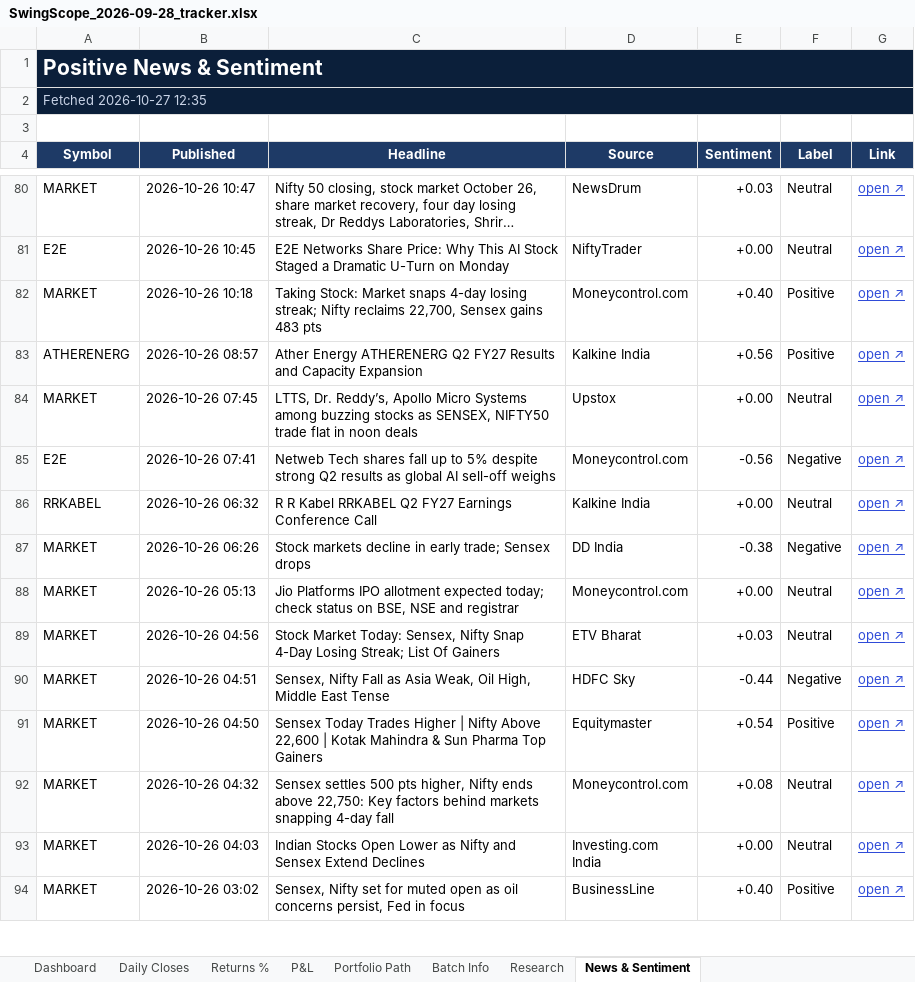
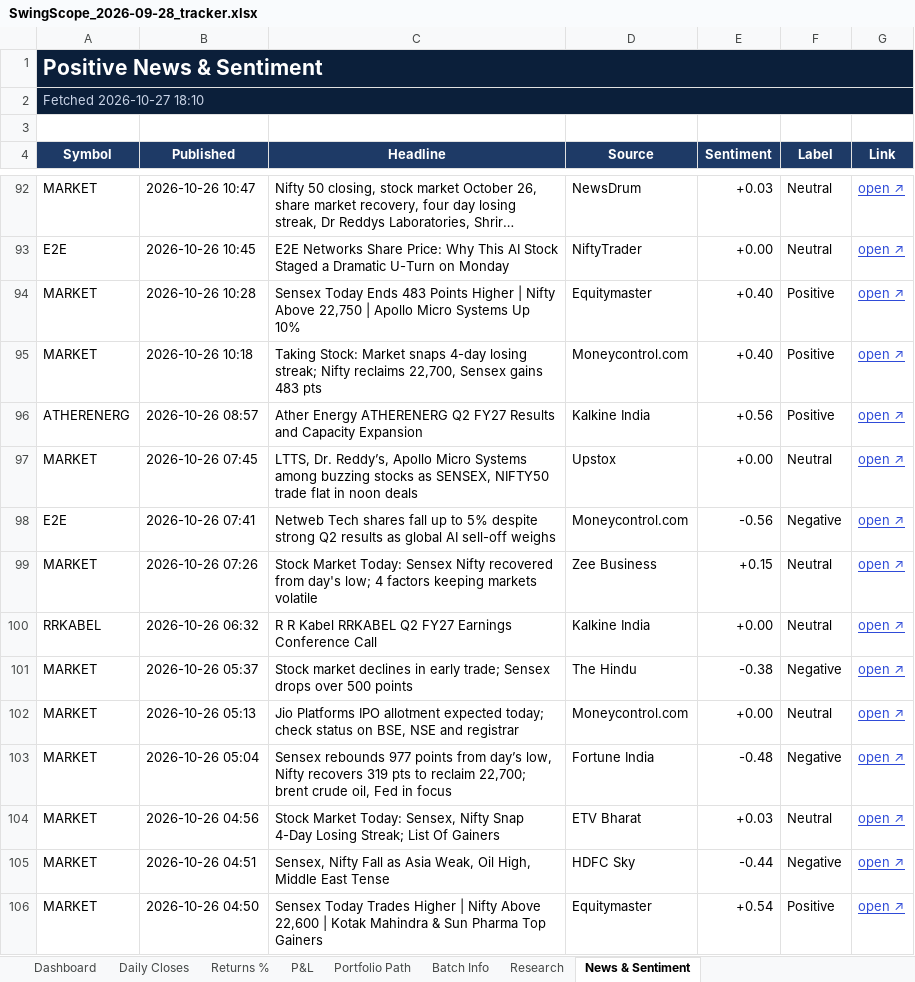
Before and after one commit to compukidsdgp-creator/Swing-Card, an Excel workbook: data/batches/2026-09-28/SwingScope_2026-09-28_tracker.xlsx, sheet News & Sentiment, drawn as a sheet; only a part is shown, gaps mark what is left out; the shorter side is filled out with more unchanged rows; long unchanged cells end in …; values as stored, in another font and other column widths than the file's, no borders; conditional formats not drawn; addresses are those after the commit; the diff covers the shown part only; the diff names each change by its address in the sheet, - before the commit and + after, or states it on an @@ line.

```diff
--- a/data/batches/2026-09-28/SwingScope_2026-09-28_tracker.xlsx (sheet News & Sentiment)
+++ b/data/batches/2026-09-28/SwingScope_2026-09-28_tracker.xlsx (sheet News & Sentiment)
-A2 (Symbol): Fetched 2026-10-27 12:35
+A2 (Symbol): Fetched 2026-10-27 18:10
+row 94: MARKET | 2026-10-26 10:28 | Sensex Today Ends 483 Points Higher | Nifty Above 22,750 | Apollo Micro Systems Up 10% | Equitymaster | +0.40 | Positive | open ↗
+row 99: MARKET | 2026-10-26 07:26 | Stock Market Today: Sensex Nifty recovered from day's low; 4 factors keeping markets volatile | Zee Business | +0.15 | Neutral | open ↗
-B101 (Published): 2026-10-26 06:26
+B101 (Published): 2026-10-26 05:37
-C101 (Headline): Stock markets decline in early trade; Sensex drops
+C101 (Headline): Stock market declines in early trade; Sensex drops over 500 points
-D101 (Source): DD India
+D101 (Source): The Hindu
+row 103: MARKET | 2026-10-26 05:04 | Sensex rebounds 977 points from day’s low, Nifty recovers 319 pts to reclaim 22,700; brent crude oil, Fed in focus | Fortune India | -0.48 | Negative | open ↗
```
Also changed, not shown: 27 added rows, 7 removed rows, 1 moved row and 12 edited cells elsewhere in this sheet, sheet Dashboard, sheet Daily Closes, 3 other files.
